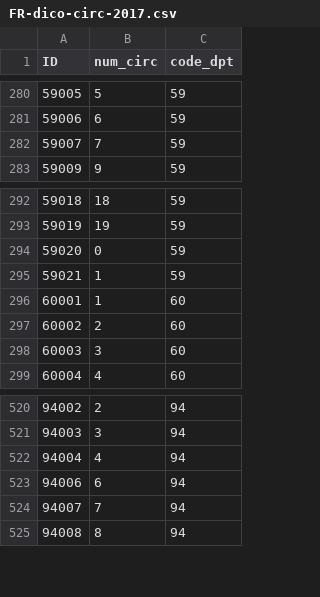
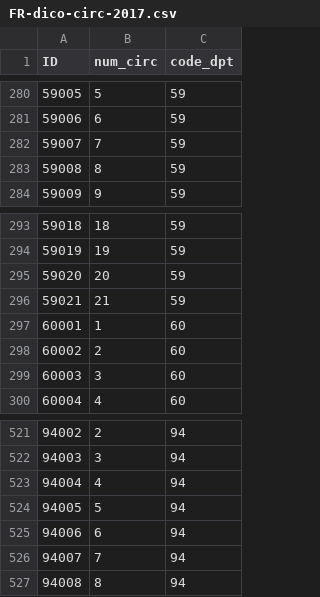
Before and after one commit to AtelierCartographie/Khartis, a CSV file: public/data/dictionary/csv/FR-dico-circ-2017.csv, drawn as a sheet; only a part is shown, gaps mark what is left out.

Commit message:
add 2017 election data + fix basemap

```diff
--- a/public/data/dictionary/csv/FR-dico-circ-2017.csv
+++ b/public/data/dictionary/csv/FR-dico-circ-2017.csv
@@ -282,2 +282,3 @@ ID,num_circ,code_dpt
 59007,7,59
+59008,8,59
 59009,9,59
@@ -293,4 +294,4 @@ ID,num_circ,code_dpt
 59019,19,59
-59020,0,59
-59021,1,59
+59020,20,59
+59021,21,59
 60001,1,60
@@ -522,2 +523,3 @@ ID,num_circ,code_dpt
 94004,4,94
+94005,5,94
 94006,6,94
```
Also changed, not shown: 4 other files.
